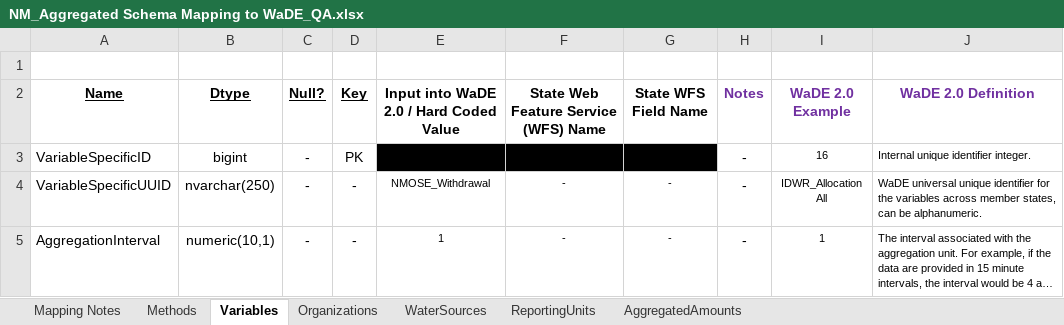
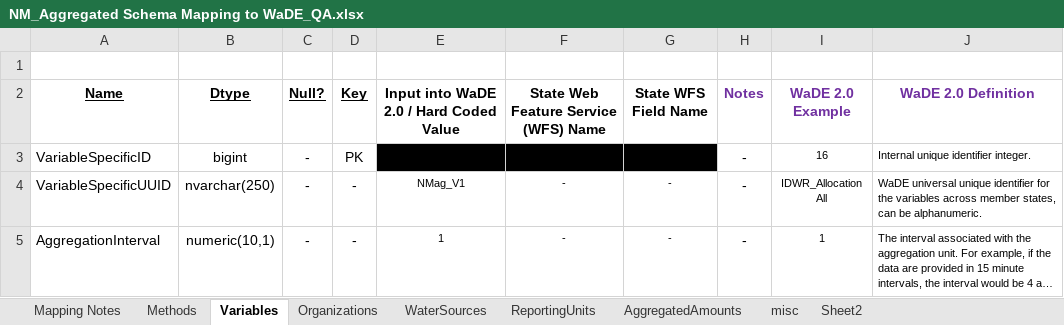
Before and after one commit to WSWCWaterDataExchange/MappingStatesDataToWaDE2.0, an Excel workbook: NewMexico/AggregatedAmounts/NM_Aggregated Schema Mapping to WaDE_QA.xlsx, sheet Variables, drawn as a sheet; only a part is shown; long unchanged cells end in …; values as stored, in another font and other column widths than the file's, no borders; the diff covers the shown part only; the diff names each change by its address in the sheet, - before the commit and + after, or states it on an @@ line.

Commit message:
NM ag update.
NM ag update.  New VariableSpecificCV approach.  Moved input and processed data to google drive.

```diff
--- a/NewMexico/AggregatedAmounts/NM_Aggregated Schema Mapping to WaDE_QA.xlsx (sheet Variables)
+++ b/NewMexico/AggregatedAmounts/NM_Aggregated Schema Mapping to WaDE_QA.xlsx (sheet Variables)
+sheet tab: misc
+sheet tab: Sheet2
-E4: NMOSE_Withdrawal
+E4: NMag_V1
```
Also changed, not shown: 2 edited cells elsewhere in this sheet, sheet AggregatedAmounts, sheet Mapping Notes, sheet Methods, sheet Organizations, 30 other files.
